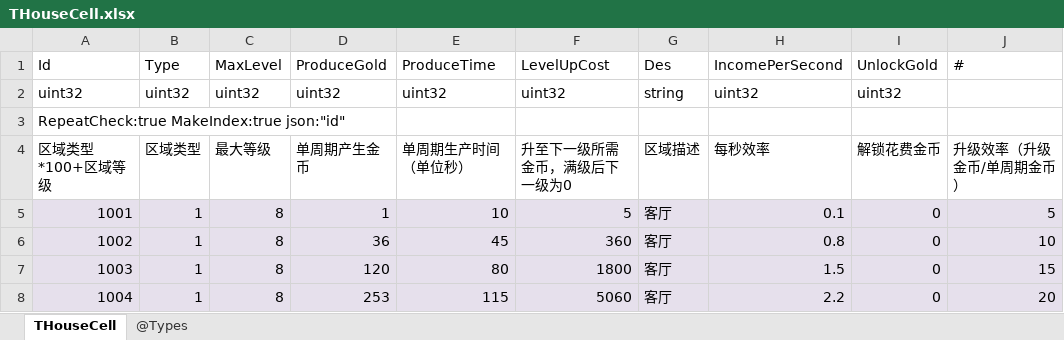
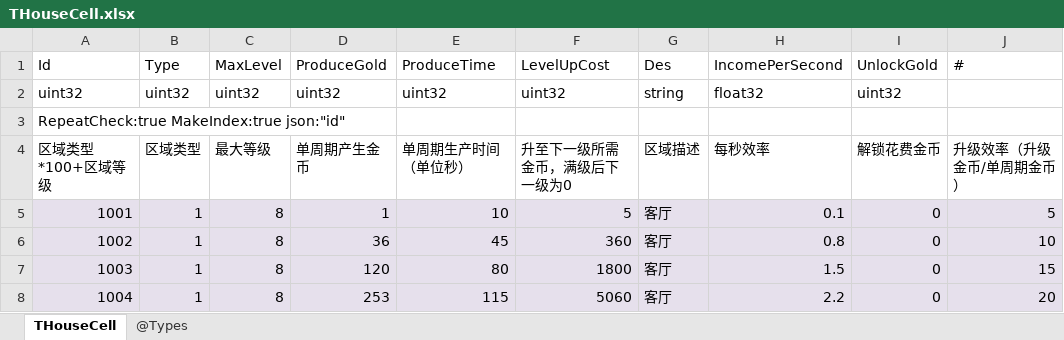
Before and after one commit to gaozhengshuang/texaspoker, an Excel workbook: docs/excel/THouseCell.xlsx, sheet THouseCell, drawn as a sheet; only a part is shown; values as stored, in another font and other column widths than the file's, no borders; the diff names each change by its address in the sheet, - before the commit and + after, or states it on an @@ line.

Commit message:
表格类型错误

```diff
--- a/docs/excel/THouseCell.xlsx (sheet THouseCell)
+++ b/docs/excel/THouseCell.xlsx (sheet THouseCell)
-H2 (IncomePerSecond): uint32
+H2 (IncomePerSecond): float32
```
